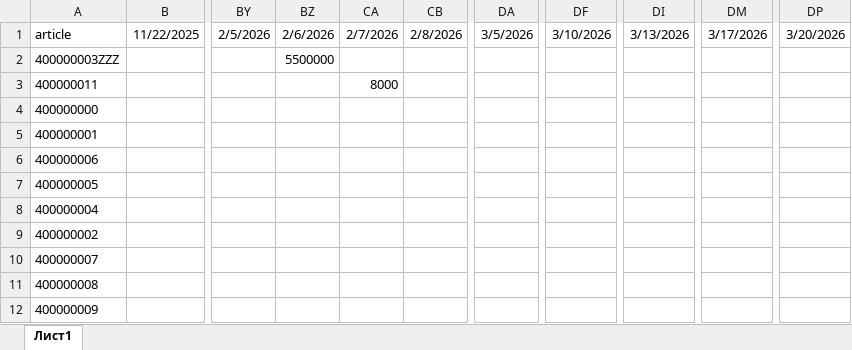
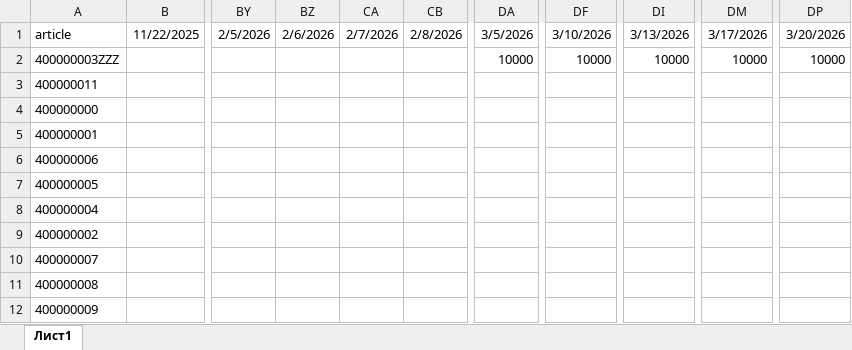
Before and after one commit to BenoitMondelbrot/so-planner, an Excel workbook: plan of sales.xlsx, sheet Лист1, drawn as a sheet; only a part is shown, gaps mark what is left out; values as stored, in another font and other column widths than the file's, no borders; the diff names each change by its address in the sheet, - before the commit and + after, or states it on an @@ line.

```diff
--- a/plan of sales.xlsx (sheet Лист1)
+++ b/plan of sales.xlsx (sheet Лист1)
-BZ2: 5500000
+BZ2: (empty)
-DA2: (empty)
+DA2: 10000
-DF2: (empty)
+DF2: 10000
-DI2: (empty)
+DI2: 10000
-DM2: (empty)
+DM2: 10000
-DP2: (empty)
+DP2: 10000
-CA3: 8000
+CA3: (empty)
```
Also changed, not shown: BOM.xlsx, stock.xlsx, 4 other files.
